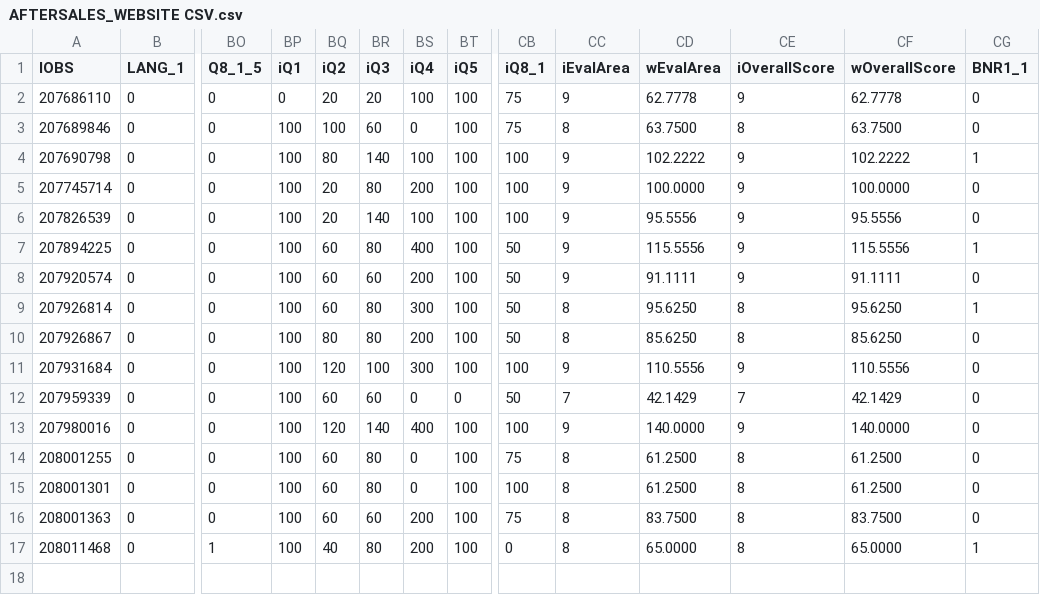
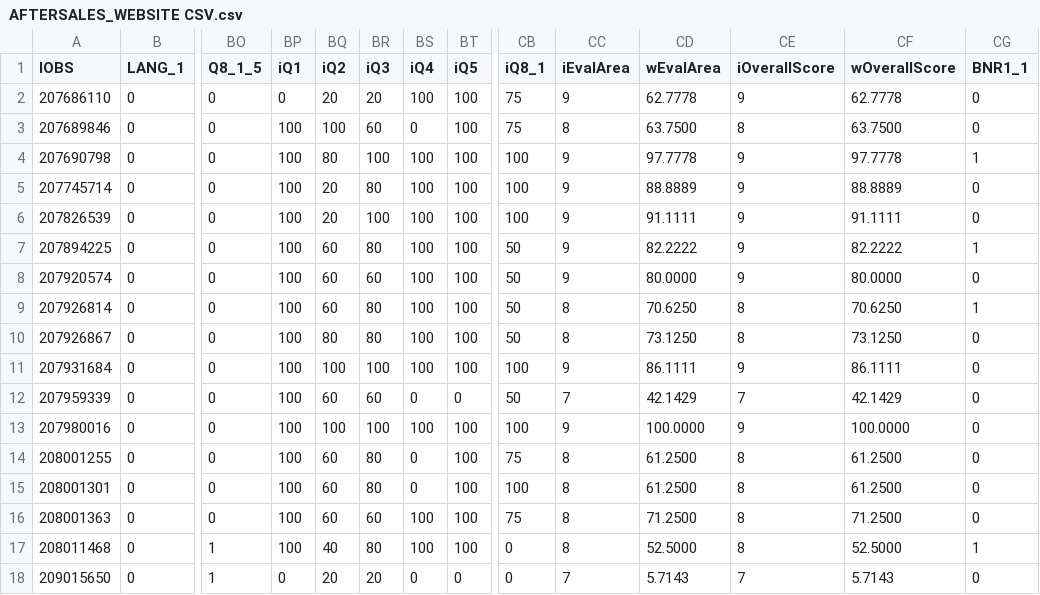
Before and after one commit to MegaJT/KSA_MS2024, a CSV file: src/AFTERSALES_WEBSITE CSV.csv, drawn as a sheet; only a part is shown, gaps mark what is left out; rows hold the shown columns only; the diff names each change by its address in the sheet, - before the commit and + after, or states it on an @@ line.

```diff
--- a/src/AFTERSALES_WEBSITE CSV.csv
+++ b/src/AFTERSALES_WEBSITE CSV.csv
-BR4 (iQ3): 140
+BR4 (iQ3): 100
-CD4 (wEvalArea): 102.2222
+CD4 (wEvalArea): 97.7778
-CF4 (wOverallScore): 102.2222
+CF4 (wOverallScore): 97.7778
-BS5 (iQ4): 200
+BS5 (iQ4): 100
-CD5 (wEvalArea): 100.0000
+CD5 (wEvalArea): 88.8889
-CF5 (wOverallScore): 100.0000
+CF5 (wOverallScore): 88.8889
-BR6 (iQ3): 140
+BR6 (iQ3): 100
-CD6 (wEvalArea): 95.5556
+CD6 (wEvalArea): 91.1111
-CF6 (wOverallScore): 95.5556
+CF6 (wOverallScore): 91.1111
-BS7 (iQ4): 400
+BS7 (iQ4): 100
-CD7 (wEvalArea): 115.5556
+CD7 (wEvalArea): 82.2222
-CF7 (wOverallScore): 115.5556
+CF7 (wOverallScore): 82.2222
-BS8 (iQ4): 200
+BS8 (iQ4): 100
-CD8 (wEvalArea): 91.1111
+CD8 (wEvalArea): 80.0000
-CF8 (wOverallScore): 91.1111
+CF8 (wOverallScore): 80.0000
-BS9 (iQ4): 300
+BS9 (iQ4): 100
-CD9 (wEvalArea): 95.6250
+CD9 (wEvalArea): 70.6250
-CF9 (wOverallScore): 95.6250
+CF9 (wOverallScore): 70.6250
-BS10 (iQ4): 200
+BS10 (iQ4): 100
-CD10 (wEvalArea): 85.6250
+CD10 (wEvalArea): 73.1250
-CF10 (wOverallScore): 85.6250
+CF10 (wOverallScore): 73.1250
-BQ11 (iQ2): 120
+BQ11 (iQ2): 100
-BS11 (iQ4): 300
+BS11 (iQ4): 100
-CD11 (wEvalArea): 110.5556
+CD11 (wEvalArea): 86.1111
-CF11 (wOverallScore): 110.5556
+CF11 (wOverallScore): 86.1111
-BQ13 (iQ2): 120
+BQ13 (iQ2): 100
-BR13 (iQ3): 140
+BR13 (iQ3): 100
-BS13 (iQ4): 400
+BS13 (iQ4): 100
-CD13 (wEvalArea): 140.0000
+CD13 (wEvalArea): 100.0000
-CF13 (wOverallScore): 140.0000
+CF13 (wOverallScore): 100.0000
-BS16:BS17 (iQ4): 200
+BS16:BS17 (iQ4): 100
-CD16 (wEvalArea): 83.7500
+CD16 (wEvalArea): 71.2500
-CF16 (wOverallScore): 83.7500
+CF16 (wOverallScore): 71.2500
-CD17 (wEvalArea): 65.0000
+CD17 (wEvalArea): 52.5000
-CF17 (wOverallScore): 65.0000
+CF17 (wOverallScore): 52.5000
+row 18: 209015650 | 0 | 1 | 0 | 20 | 20 | 0 | 0 | 0 | 7 | 5.7143 | 7 | 5.7143 | 0
```
Also changed, not shown: src/AFTERSALES CSV.csv, src/AFTERSALES_CALL_CENTRE CSV.csv, 10 other files.
